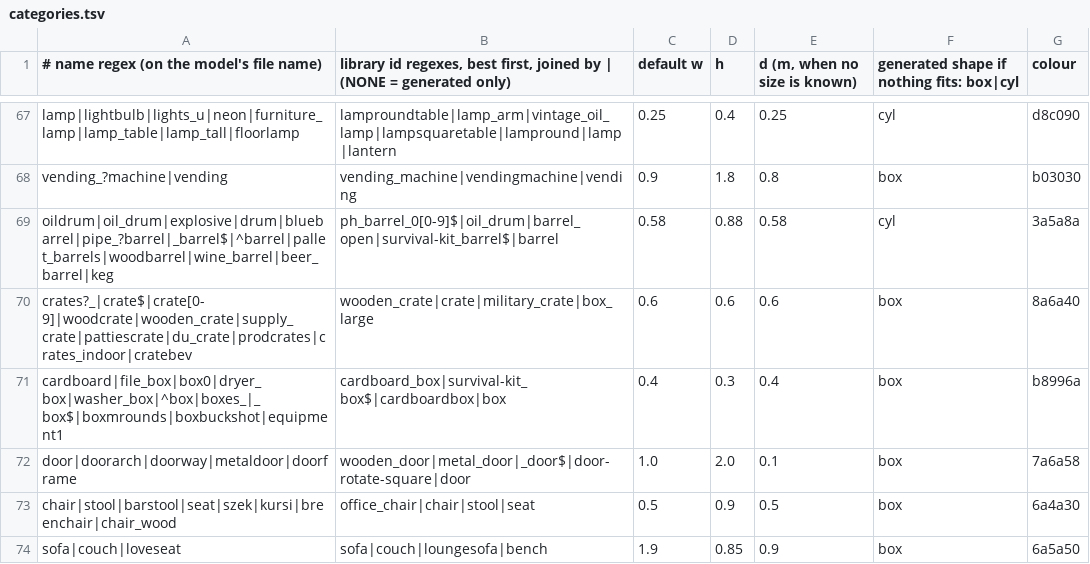
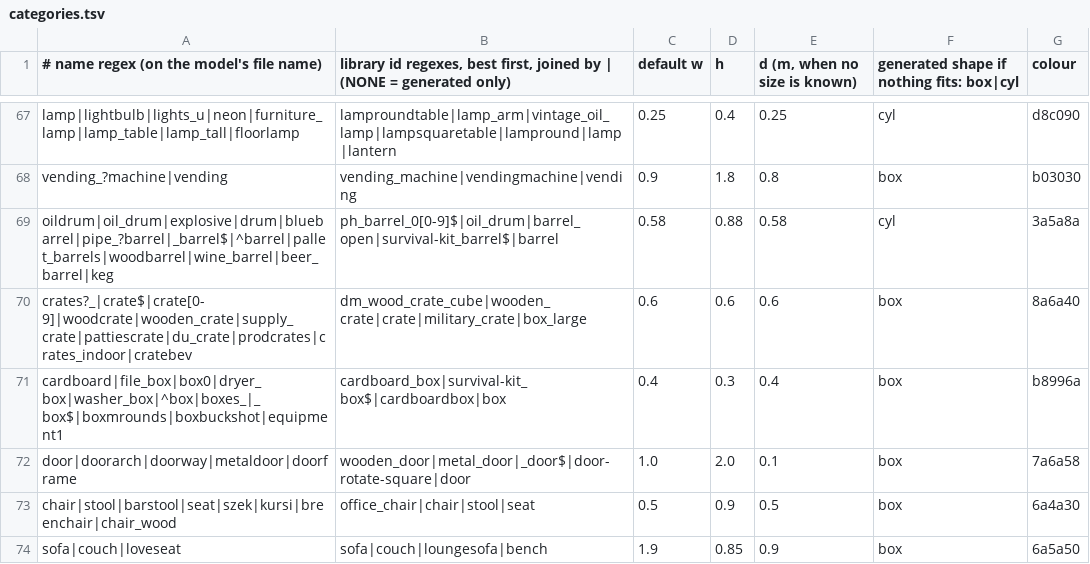
Before and after one commit to modcommunity/dot-map, a TSV file: tools/bsp/rules/models/categories.tsv, drawn as a sheet; only a part is shown, gaps mark what is left out.

```diff
--- a/tools/bsp/rules/models/categories.tsv
+++ b/tools/bsp/rules/models/categories.tsv
@@ -69,3 +69,3 @@ vending_?machine|vending	vending_machine|vendingmachine|vending	0.9	1.8	0.8	box
 oildrum|oil_drum|explosive|drum|bluebarrel|pipe_?barrel|_barrel$|^barrel|pallet_barrels|woodbarrel|wine_barrel|beer_barrel|keg	ph_barrel_0[0-9]$|oil_drum|barrel_open|survival-kit_barrel$|barrel	0.58	0.88	0.58	cyl	3a5a8a
-crates?_|crate$|crate[0-9]|woodcrate|wooden_crate|supply_crate|pattiescrate|du_crate|prodcrates|crates_indoor|cratebev	wooden_crate|crate|military_crate|box_large	0.6	0.6	0.6	box	8a6a40
+crates?_|crate$|crate[0-9]|woodcrate|wooden_crate|supply_crate|pattiescrate|du_crate|prodcrates|crates_indoor|cratebev	dm_wood_crate_cube|wooden_crate|crate|military_crate|box_large	0.6	0.6	0.6	box	8a6a40
 cardboard|file_box|box0|dryer_box|washer_box|^box|boxes_|_box$|boxmrounds|boxbuckshot|equipment1	cardboard_box|survival-kit_box$|cardboardbox|box	0.4	0.3	0.4	box	b8996a
```
Also changed, not shown: tools/bsp/rules/models/picks.tsv, 6 other files.
